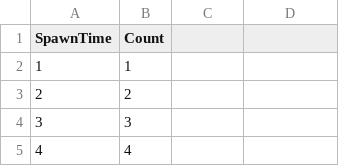
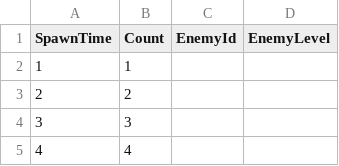
Before and after one commit to KonstantKuz/SuperpowerSquad, a CSV file: Assets/Resources/Configs/EnemyWaves.csv, drawn as a sheet; only a part is shown; the diff names each change by its address in the sheet, - before the commit and + after, or states it on an @@ line.

Commit message:
configs update

```diff
--- a/Assets/Resources/Configs/EnemyWaves.csv
+++ b/Assets/Resources/Configs/EnemyWaves.csv
-C1: (empty)
+C1: EnemyId
-D1: (empty)
+D1: EnemyLevel
```
Also changed, not shown: Assets/Resources/Configs/Modifiers.csv, Assets/Resources/Configs/PlayerUnit.csv, 6 other files.
